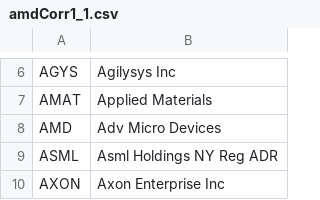
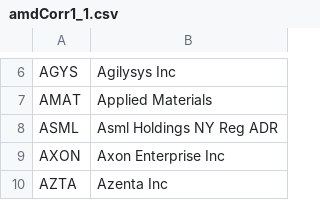
Before and after one commit to JasonHertz/finance, a CSV file: amdCorr1_1.csv, drawn as a sheet; only a part is shown, gaps mark what is left out; the shorter side is filled out with more unchanged rows.

Commit message:
Update amdCorr1_1.csv

```diff
--- a/amdCorr1_1.csv
+++ b/amdCorr1_1.csv
@@ -7,3 +7,2 @@ AGYS,Agilysys Inc
 AMAT,Applied Materials
-AMD,Adv Micro Devices
 ASML,Asml Holdings NY Reg ADR
```
